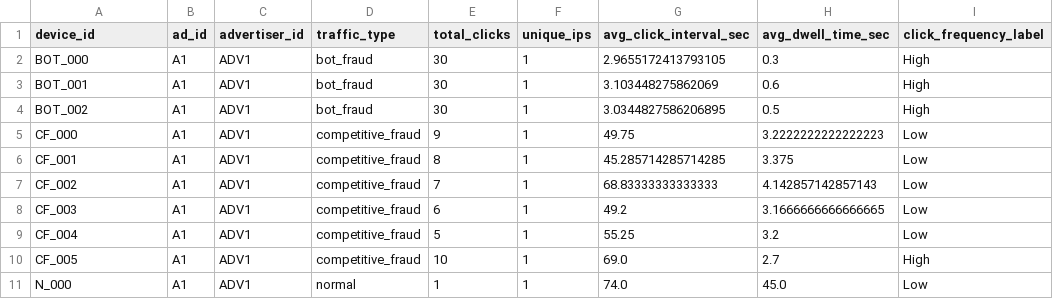
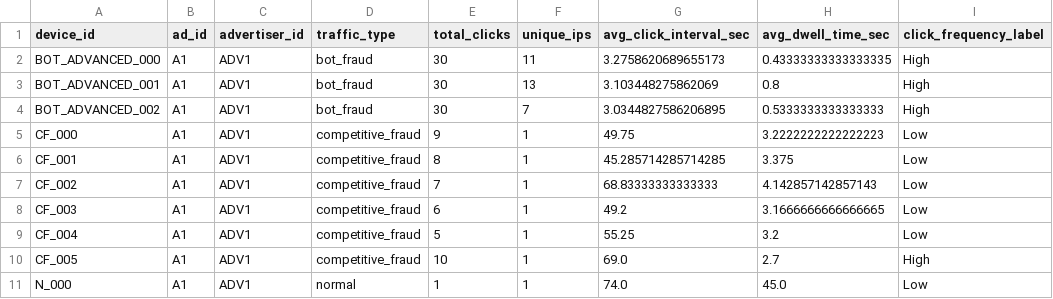
Before and after one commit to hongning-ucl/security-privacy_assignment_teamwork, a CSV file: outputs_full_pipeline/attack_processed_features.csv, drawn as a sheet; only a part is shown; the diff names each change by its address in the sheet, - before the commit and + after, or states it on an @@ line.

```diff
--- a/outputs_full_pipeline/attack_processed_features.csv
+++ b/outputs_full_pipeline/attack_processed_features.csv
-A2 (device_id): BOT_000
+A2 (device_id): BOT_ADVANCED_000
-F2 (unique_ips): 1
+F2 (unique_ips): 11
-G2 (avg_click_interval_sec): 2.9655172413793105
+G2 (avg_click_interval_sec): 3.2758620689655173
-H2 (avg_dwell_time_sec): 0.3
+H2 (avg_dwell_time_sec): 0.43333333333333335
-A3 (device_id): BOT_001
+A3 (device_id): BOT_ADVANCED_001
-F3 (unique_ips): 1
+F3 (unique_ips): 13
-H3 (avg_dwell_time_sec): 0.6
+H3 (avg_dwell_time_sec): 0.8
-A4 (device_id): BOT_002
+A4 (device_id): BOT_ADVANCED_002
-F4 (unique_ips): 1
+F4 (unique_ips): 7
-H4 (avg_dwell_time_sec): 0.5
+H4 (avg_dwell_time_sec): 0.5333333333333333
```
Also changed, not shown: outputs_full_pipeline/attack_budget_simulation.csv, outputs_full_pipeline/attack_raw_events.csv, 17 other files.
